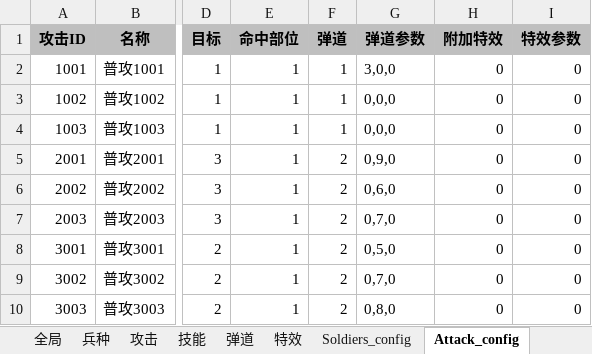
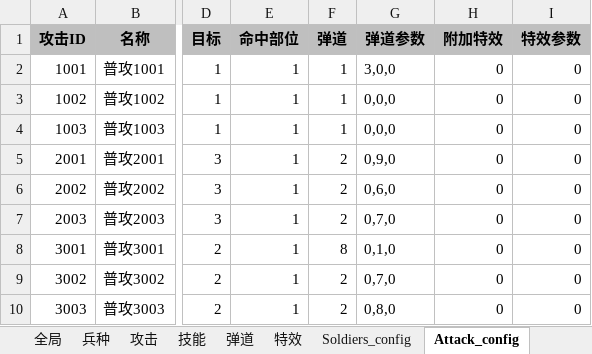
Before and after one commit to DiamondWar/DiamondWar, an Excel workbook: Resources/meishu/WarOfCrystal_1220_3.xlsx, sheet Attack_config, drawn as a sheet; only a part is shown, gaps mark what is left out; values as stored, in another font and other column widths than the file's, no borders; the diff names each change by its address in the sheet, - before the commit and + after, or states it on an @@ line.

```diff
--- a/Resources/meishu/WarOfCrystal_1220_3.xlsx (sheet Attack_config)
+++ b/Resources/meishu/WarOfCrystal_1220_3.xlsx (sheet Attack_config)
-F8 (弹道): 2
+F8 (弹道): 8
-G8 (弹道参数): 0,5,0
+G8 (弹道参数): 0,1,0
```
Also changed, not shown: sheet 技能, sheet 弹道, sheet Ability_config, sheet 攻击, 15 other files.
